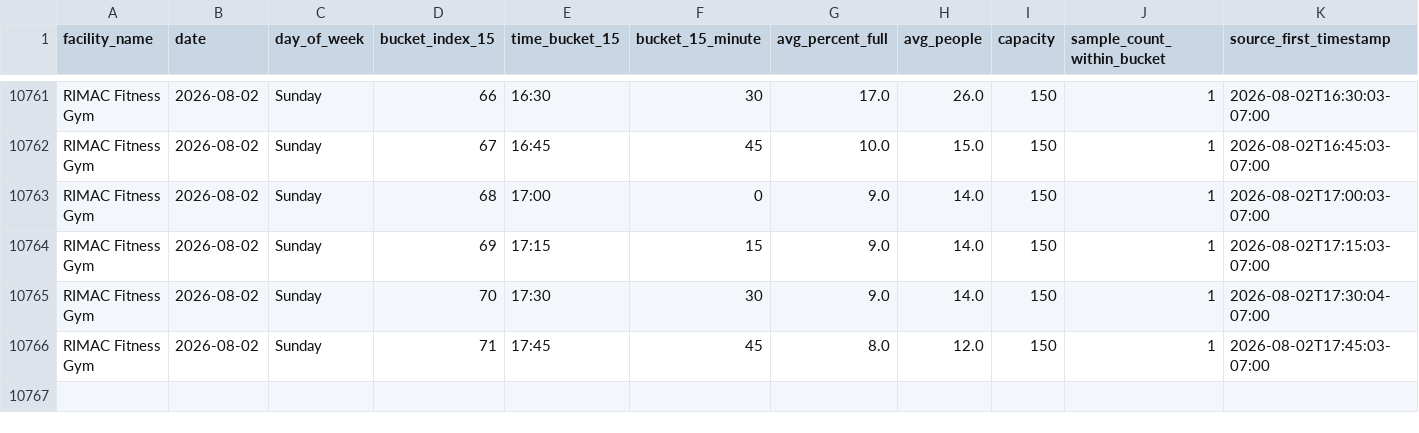
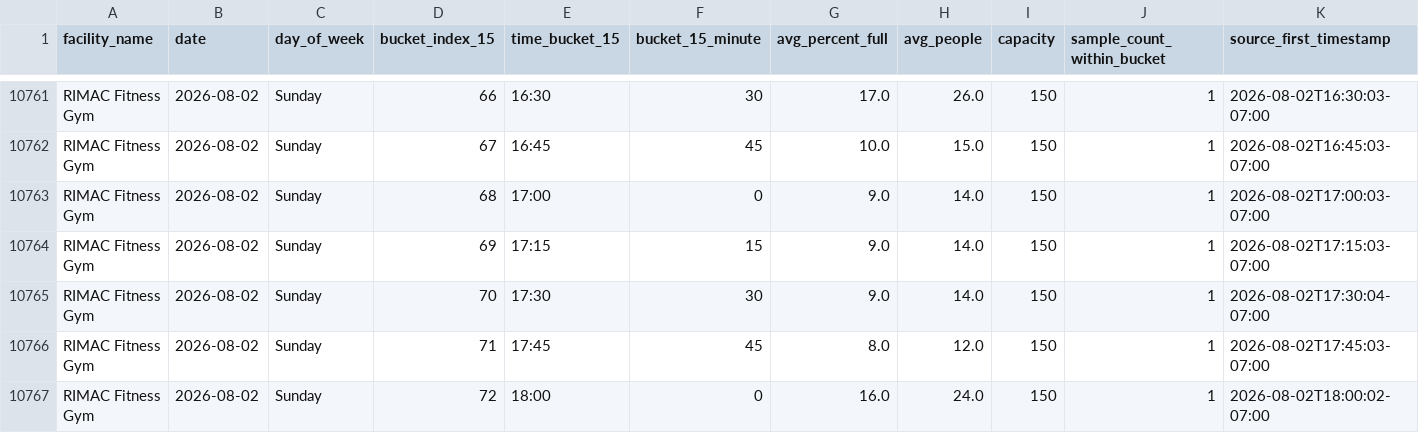
Before and after one commit to aarond67/ucsd-gym-tracker, a CSV file: ucsd_occupancy_predictor_15min.csv, drawn as a sheet; only a part is shown, gaps mark what is left out; the diff names each change by its address in the sheet, - before the commit and + after, or states it on an @@ line.

Commit message:
update occupancy data 2026-08-02 18:00:04

```diff
--- a/ucsd_occupancy_predictor_15min.csv
+++ b/ucsd_occupancy_predictor_15min.csv
+row 10767: RIMAC Fitness Gym | 2026-08-02 | Sunday | 72 | 18:00 | 0 | 16.0 | 24.0 | 150 | 1 | 2026-08-02T18:00:02-07:00
```
Also changed, not shown: 3 other files.
